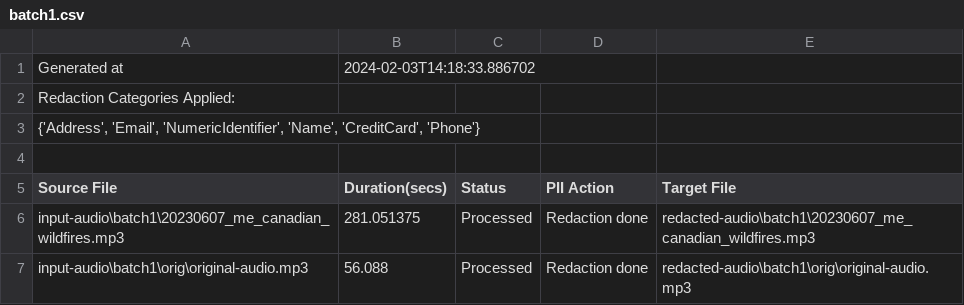
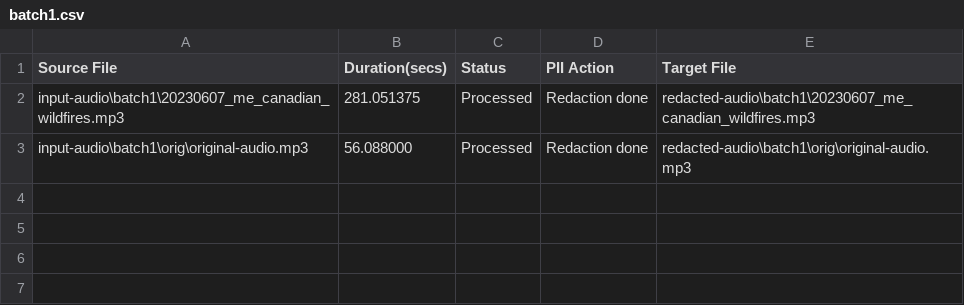
Before and after one commit to ashokkumarta/azure-audio-redact-service, a CSV file: status/batch1.csv, drawn as a sheet.

```diff
--- a/status/batch1.csv
+++ b/status/batch1.csv
@@ -1,7 +1,3 @@
-Generated at,2024-02-03T14:18:33.886702,,,
-Redaction Categories Applied:,,,,
-"{'Address', 'Email', 'NumericIdentifier', 'Name', 'CreditCard', 'Phone'}",,,,
-,,,,
 Source File,Duration(secs),Status,PII Action,Target File
 input-audio\batch1\20230607_me_canadian_wildfires.mp3,281.051375,Processed,Redaction done,redacted-audio\batch1\20230607_me_canadian_wildfires.mp3
-input-audio\batch1\orig\original-audio.mp3,56.088,Processed,Redaction done,redacted-audio\batch1\orig\original-audio.mp3
+input-audio\batch1\orig\original-audio.mp3,56.088000,Processed,Redaction done,redacted-audio\batch1\orig\original-audio.mp3
```
Also changed, not shown: 5 other files.
